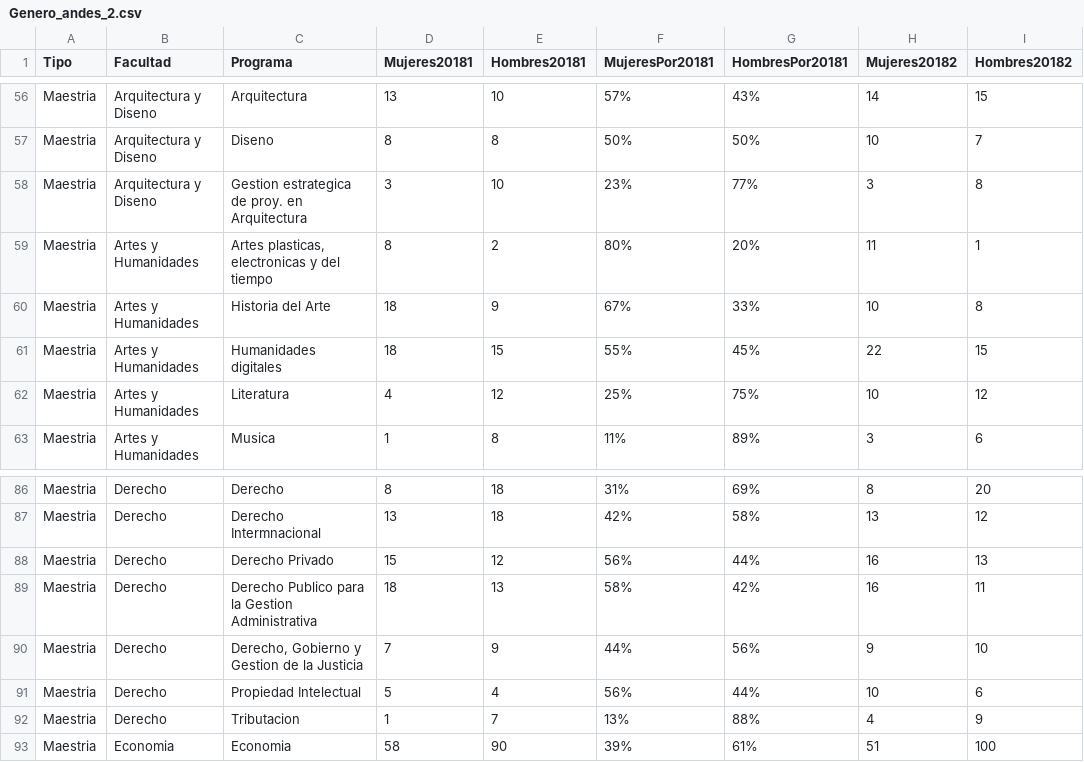
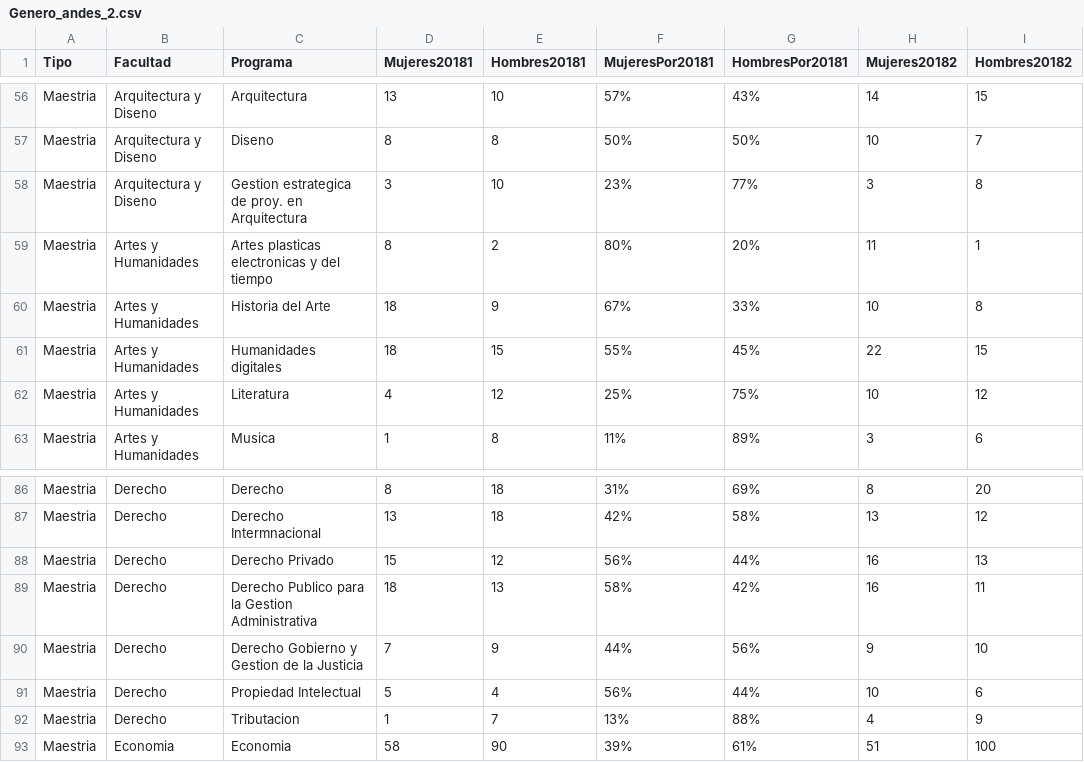
Before and after one commit to mkruiz/Practicas, a CSV file: Genero_andes_2.csv, drawn as a sheet; only a part is shown, gaps mark what is left out; the diff names each change by its address in the sheet, - before the commit and + after, or states it on an @@ line.

Commit message:
Add files via upload

```diff
--- a/Genero_andes_2.csv
+++ b/Genero_andes_2.csv
-C59 (Programa): Artes plasticas, electronicas y del tiempo
+C59 (Programa): Artes plasticas electronicas y del tiempo
-C90 (Programa): Derecho, Gobierno y Gestion de la Justicia
+C90 (Programa): Derecho Gobierno y Gestion de la Justicia
```
